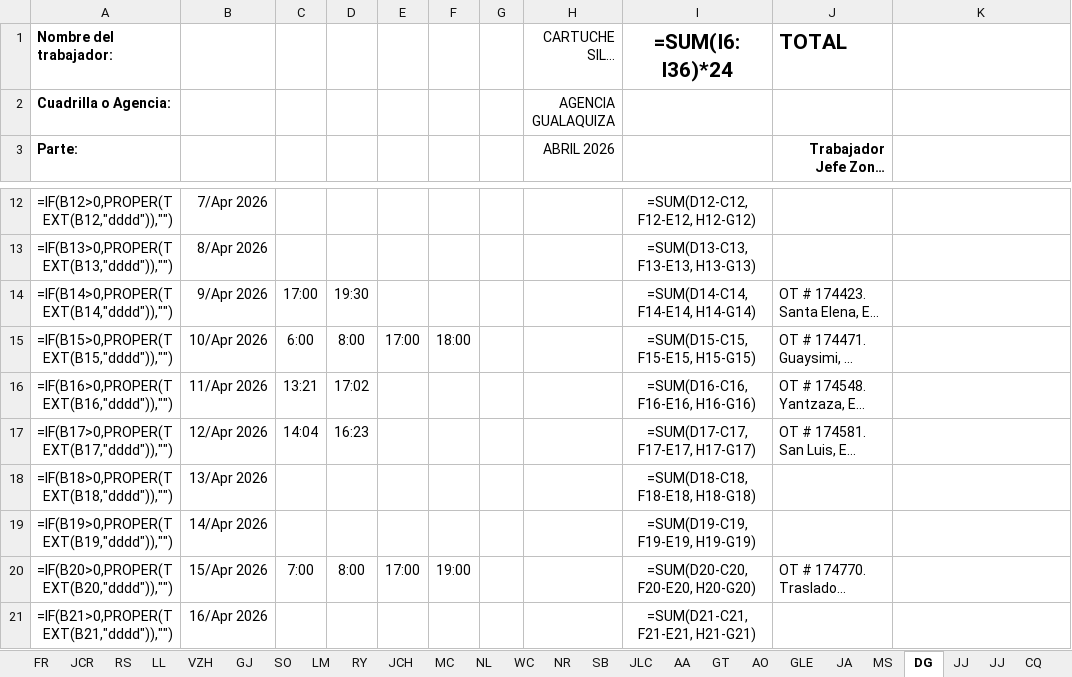
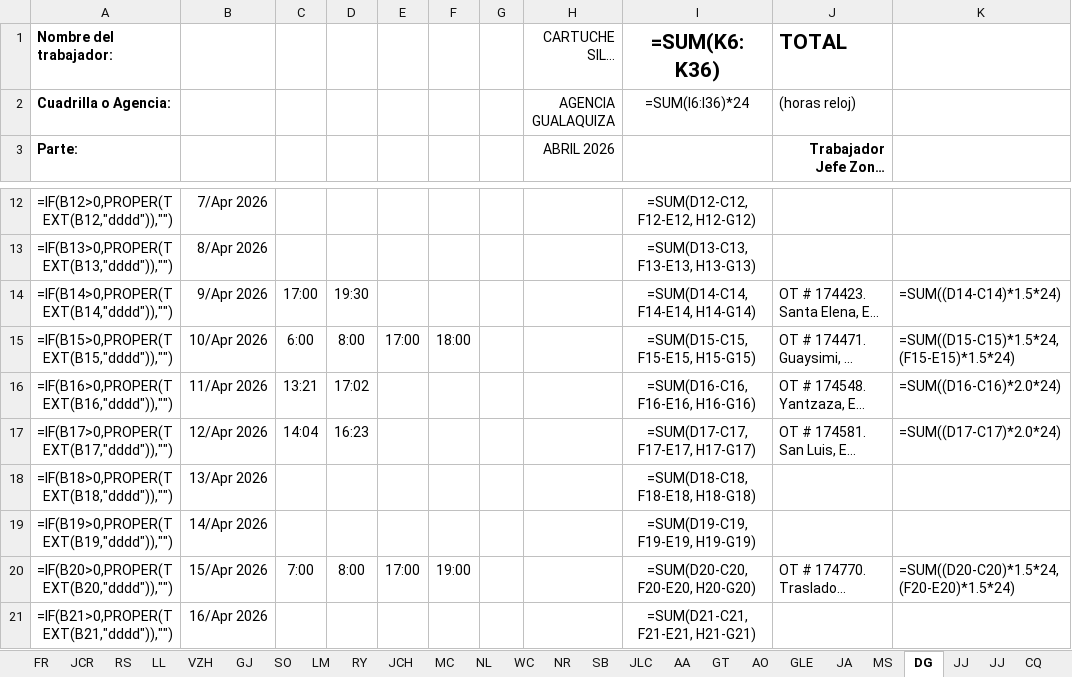
Before and after one commit to ernestopalacios/ordenes_de_trabajo, an Excel workbook: reporte/testing.xlsx, sheet DG, drawn as a sheet; only a part is shown, gaps mark what is left out; long unchanged cells end in …; values as stored, in another font and other column widths than the file's, no borders; formulas without a stored value are shown as written; conditional formats not drawn; the diff names each change by its address in the sheet, - before the commit and + after, or states it on an @@ line.

```diff
--- a/reporte/testing.xlsx (sheet DG)
+++ b/reporte/testing.xlsx (sheet DG)
-I1: =SUM(I6:I36)*24
+I1: =SUM(K6:K36)
-I2 (=SUM(K6:K36)): (empty)
+I2 (=SUM(K6:K36)): =SUM(I6:I36)*24
-J2 (TOTAL): (empty)
+J2 (TOTAL): (horas reloj)
-K14: (empty)
+K14: =SUM((D14-C14)*1.5*24)
-K15: (empty)
+K15: =SUM((D15-C15)*1.5*24,(F15-E15)*1.5*24)
-K16: (empty)
+K16: =SUM((D16-C16)*2.0*24)
-K17: (empty)
+K17: =SUM((D17-C17)*2.0*24)
-K20: (empty)
+K20: =SUM((D20-C20)*1.5*24,(F20-E20)*1.5*24)
```
Also changed, not shown: sheet SO, sheet FA, sheet PCH, sheet RS, sheet LM, sheet RY, 33 more sheets, models/he_2026_plantilla.xlsx, 3 other files.
